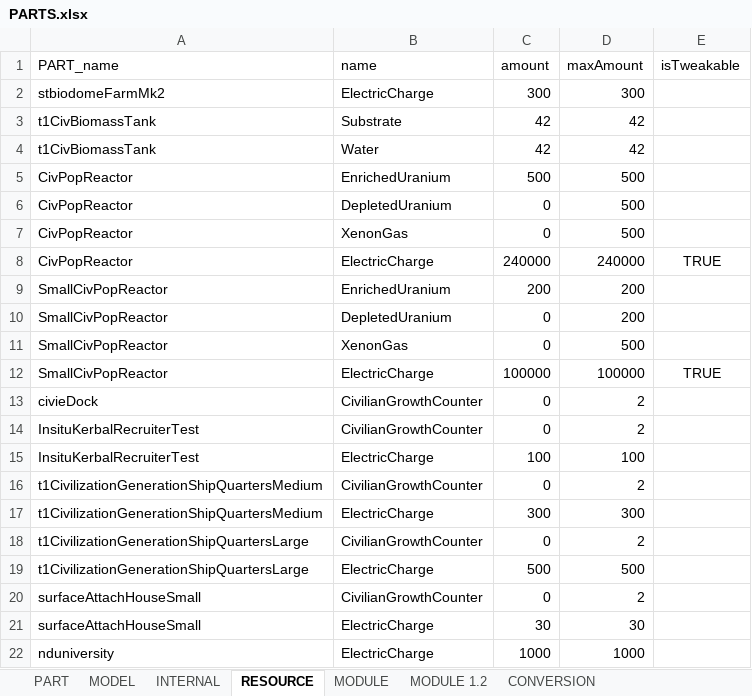
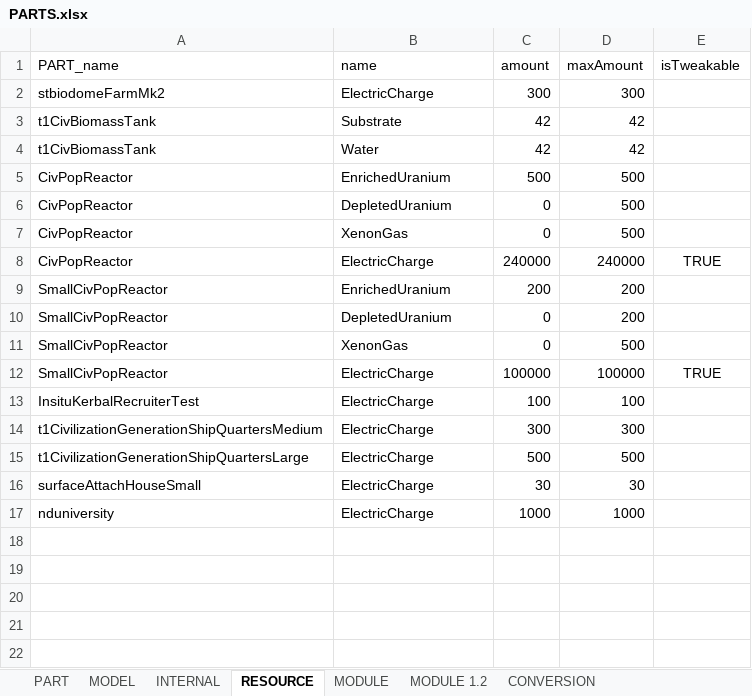
Before and after one commit to linuxgurugamer/CivilianPopulation, an Excel workbook: parts/src/main/resources/PARTS.xlsx, sheet RESOURCE, drawn as a sheet; values as stored, in another font and other column widths than the file's, no borders; the diff names each change by its address in the sheet, - before the commit and + after, or states it on an @@ line.

Commit message:
Civilian recruitment process
The button recruit of the university will turn civilian living in this
university into regular kerbals with a random choosen profession.

```diff
--- a/parts/src/main/resources/PARTS.xlsx (sheet RESOURCE)
+++ b/parts/src/main/resources/PARTS.xlsx (sheet RESOURCE)
-row 13: civieDock | CivilianGrowthCounter | 0 | 2
-row 14: InsituKerbalRecruiterTest | CivilianGrowthCounter | 0 | 2
-row 16: t1CivilizationGenerationShipQuartersMedium | CivilianGrowthCounter | 0 | 2
-row 18: t1CivilizationGenerationShipQuartersLarge | CivilianGrowthCounter | 0 | 2
-row 20: surfaceAttachHouseSmall | CivilianGrowthCounter | 0 | 2
```
Also changed, not shown: sheet MODULE, 21 other files.
